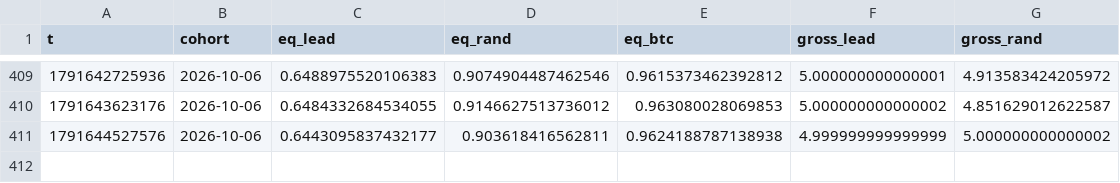
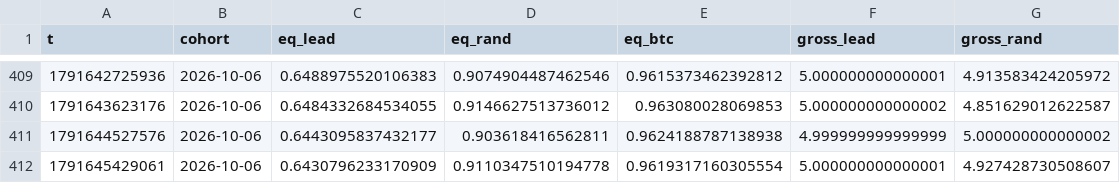
Before and after one commit to ljmacdonald/mempool-omega, a CSV file: state/whales/mirror.csv, drawn as a sheet; only a part is shown, gaps mark what is left out; the diff names each change by its address in the sheet, - before the commit and + after, or states it on an @@ line.

```diff
--- a/state/whales/mirror.csv
+++ b/state/whales/mirror.csv
+row 412: 1791645429061 | 2026-10-06 | 0.6430796233170909 | 0.9110347510194778 | 0.9619317160305554 | 5.000000000000001 | 4.927428730508607
```
Also changed, not shown: 2 other files.
